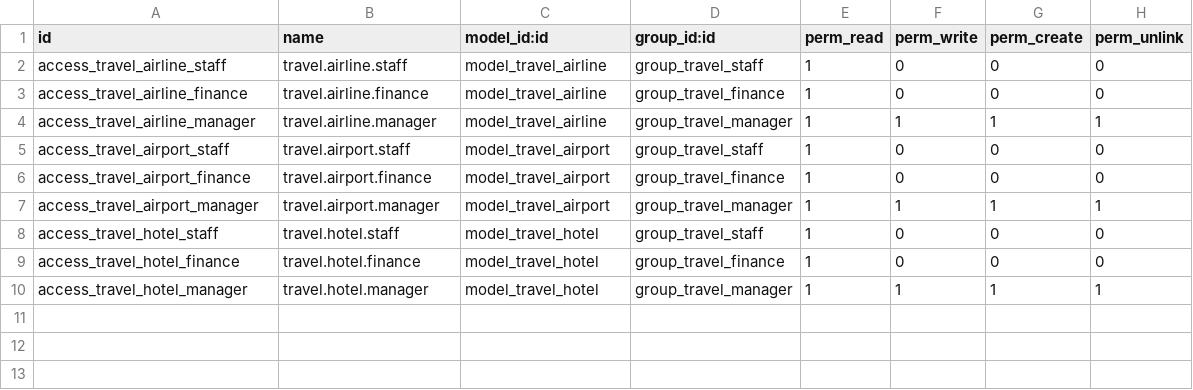
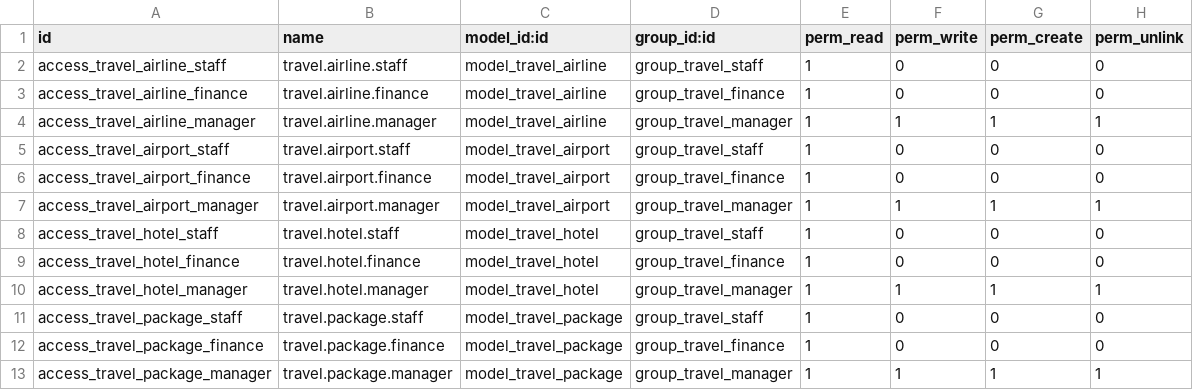
Before and after one commit to NgurahAp/odoo_travel_umroh, a CSV file: addons/travel_umroh/security/ir.model.access.csv, drawn as a sheet; the diff names each change by its address in the sheet, - before the commit and + after, or states it on an @@ line.

Commit message:
feat: add reusable umroh packages

```diff
--- a/addons/travel_umroh/security/ir.model.access.csv
+++ b/addons/travel_umroh/security/ir.model.access.csv
+row 11: access_travel_package_staff | travel.package.staff | model_travel_package | group_travel_staff | 1 | 0 | 0 | 0
+row 12: access_travel_package_finance | travel.package.finance | model_travel_package | group_travel_finance | 1 | 0 | 0 | 0
+row 13: access_travel_package_manager | travel.package.manager | model_travel_package | group_travel_manager | 1 | 1 | 1 | 1
```
Also changed, not shown: 4 other files.
